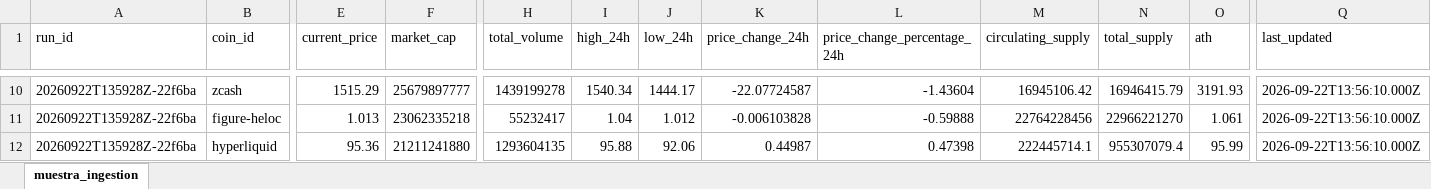
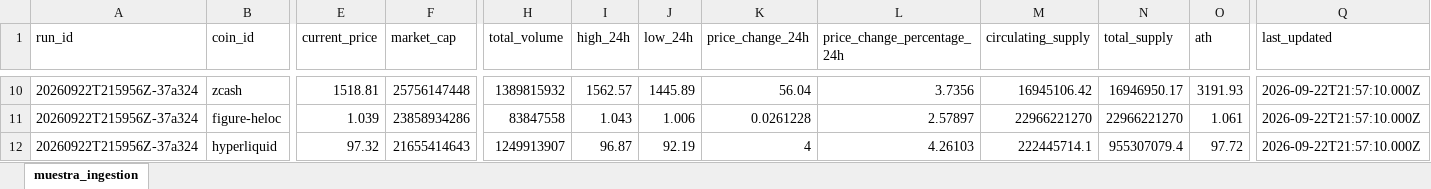
Before and after one commit to JonathanAgamez25/Ingesta_Api, an Excel workbook: src/xlsx/ingestion.xlsx, sheet muestra_ingestion, drawn as a sheet; only a part is shown, gaps mark what is left out; values as stored, in another font and other column widths than the file's, no borders; the diff covers the shown part only; the diff names each change by its address in the sheet, - before the commit and + after, or states it on an @@ line.

```diff
--- a/src/xlsx/ingestion.xlsx (sheet muestra_ingestion)
+++ b/src/xlsx/ingestion.xlsx (sheet muestra_ingestion)
-A10:A12 (run_id): 20260922T135928Z-22f6ba
+A10:A12 (run_id): 20260922T215956Z-37a324
-E10 (current_price): 1515.29
+E10 (current_price): 1518.81
-F10 (market_cap): 25679897777
+F10 (market_cap): 25756147448
-H10 (total_volume): 1439199278
+H10 (total_volume): 1389815932
-I10 (high_24h): 1540.34
+I10 (high_24h): 1562.57
-J10 (low_24h): 1444.17
+J10 (low_24h): 1445.89
-K10 (price_change_24h): -22.07724587
+K10 (price_change_24h): 56.04
-L10 (price_change_percentage_24h): -1.43604
+L10 (price_change_percentage_24h): 3.7356
-N10 (total_supply): 16946415.79
+N10 (total_supply): 16946950.17
-Q10:Q12 (last_updated): 2026-09-22T13:56:10.000Z
+Q10:Q12 (last_updated): 2026-09-22T21:57:10.000Z
-E11 (current_price): 1.013
+E11 (current_price): 1.039
-F11 (market_cap): 23062335218
+F11 (market_cap): 23858934286
-H11 (total_volume): 55232417
+H11 (total_volume): 83847558
-I11 (high_24h): 1.04
+I11 (high_24h): 1.043
-J11 (low_24h): 1.012
+J11 (low_24h): 1.006
-K11 (price_change_24h): -0.006103828
+K11 (price_change_24h): 0.0261228
-L11 (price_change_percentage_24h): -0.59888
+L11 (price_change_percentage_24h): 2.57897
-M11 (circulating_supply): 22764228456
+M11 (circulating_supply): 22966221270
-E12 (current_price): 95.36
+E12 (current_price): 97.32
-F12 (market_cap): 21211241880
+F12 (market_cap): 21655414643
-H12 (total_volume): 1293604135
+H12 (total_volume): 1249913907
-I12 (high_24h): 95.88
+I12 (high_24h): 96.87
-J12 (low_24h): 92.06
+J12 (low_24h): 92.19
-K12 (price_change_24h): 0.44987
+K12 (price_change_24h): 4
-L12 (price_change_percentage_24h): 0.47398
+L12 (price_change_percentage_24h): 4.26103
-O12 (ath): 95.99
+O12 (ath): 97.72
```
Also changed, not shown: 1 added row, 1 removed row and 150 edited cells elsewhere in this sheet, src/xlsx/cleaned_data.xlsx, src/xlsx/enriched_data.xlsx, 4 other files.
